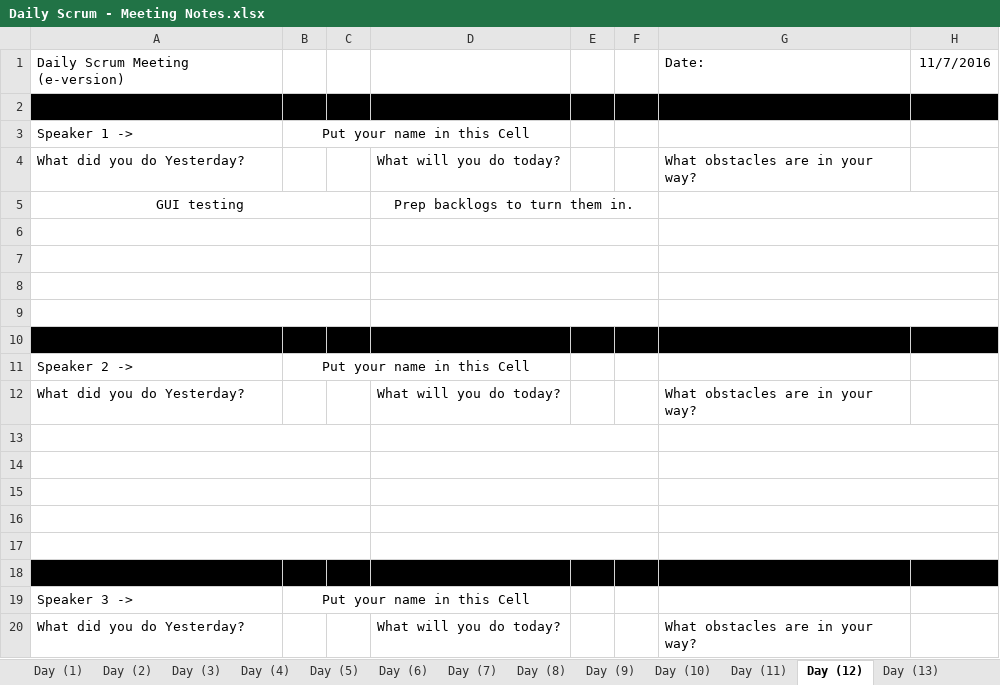
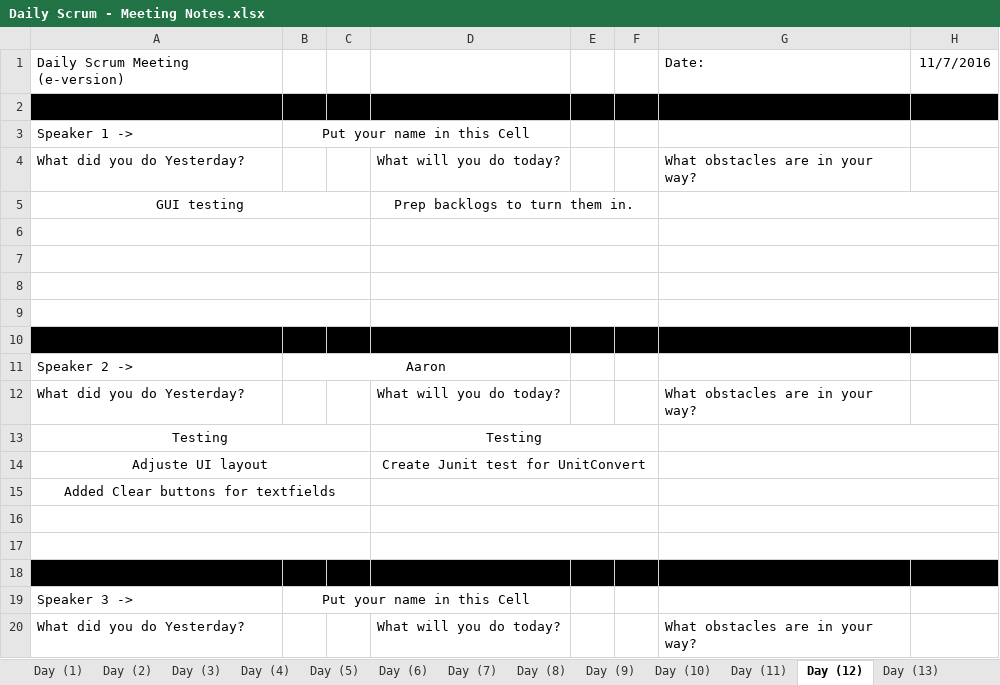
Before and after one commit to elliae01/assignment8, an Excel workbook: assignment8/src/MeetingNotes/Daily Scrum - Meeting Notes.xlsx, sheet Day (12), drawn as a sheet; values as stored, in another font and other column widths than the file's, no borders; the diff names each change by its address in the sheet, - before the commit and + after, or states it on an @@ line.

```diff
--- a/assignment8/src/MeetingNotes/Daily Scrum - Meeting Notes.xlsx (sheet Day (12))
+++ b/assignment8/src/MeetingNotes/Daily Scrum - Meeting Notes.xlsx (sheet Day (12))
-B11: Put your name in this Cell
+B11: Aaron
-row 13: (empty)
+row 13: Testing |  |  | Testing
-row 14: (empty)
+row 14: Adjuste UI layout |  |  | Create Junit test for UnitConvert
-A15: (empty)
+A15: Added Clear buttons for textfields
```
Also changed, not shown: sheet Day (11), sheet Day (13), sheet Day (14).
